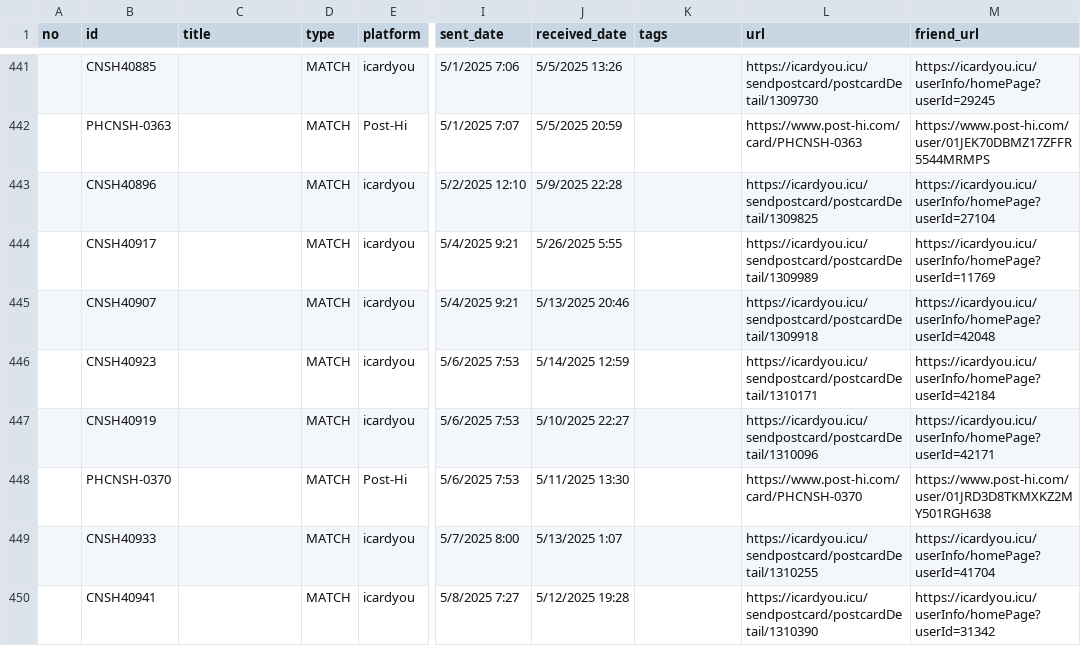
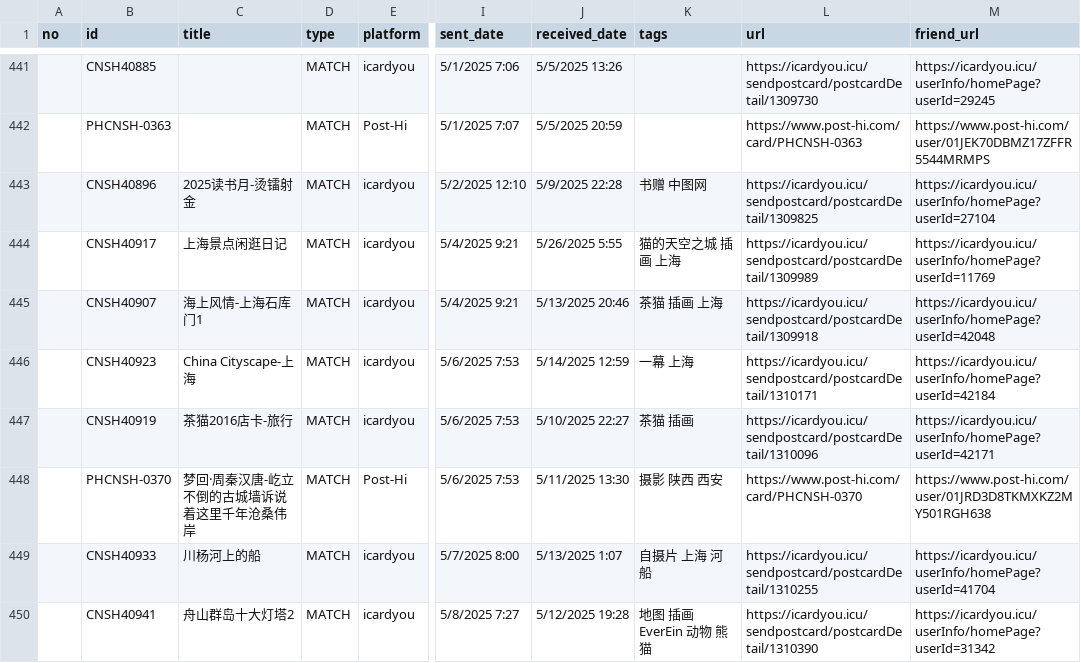
Before and after one commit to JiYouMCC/postcards, a CSV file: _data/sent.csv, drawn as a sheet; only a part is shown, gaps mark what is left out; the diff covers the shown part only; the diff names each change by its address in the sheet, - before the commit and + after, or states it on an @@ line.

```diff
--- a/_data/sent.csv
+++ b/_data/sent.csv
-C443 (title): (empty)
+C443 (title): 2025读书月-烫镭射金
-K443 (tags): (empty)
+K443 (tags): 书赠 中图网
-C444 (title): (empty)
+C444 (title): 上海景点闲逛日记
-K444 (tags): (empty)
+K444 (tags): 猫的天空之城 插画 上海
-C445 (title): (empty)
+C445 (title): 海上风情-上海石库门1
-K445 (tags): (empty)
+K445 (tags): 茶猫 插画 上海
-C446 (title): (empty)
+C446 (title): China Cityscape-上海
-K446 (tags): (empty)
+K446 (tags): 一幕 上海
-C447 (title): (empty)
+C447 (title): 茶猫2016店卡-旅行
-K447 (tags): (empty)
+K447 (tags): 茶猫 插画
-C448 (title): (empty)
+C448 (title): 梦回·周秦汉唐-屹立不倒的古城墙诉说着这里千年沧桑伟岸
-K448 (tags): (empty)
+K448 (tags): 摄影 陕西 西安
-C449 (title): (empty)
+C449 (title): 川杨河上的船
-K449 (tags): (empty)
+K449 (tags): 自摄片 上海 河 船
-C450 (title): (empty)
+C450 (title): 舟山群岛十大灯塔2
-K450 (tags): (empty)
+K450 (tags): 地图 插画 EverEin 动物 熊猫
```
Also changed, not shown: 1 added row and 24 edited cells elsewhere in this file, 3 other files.
